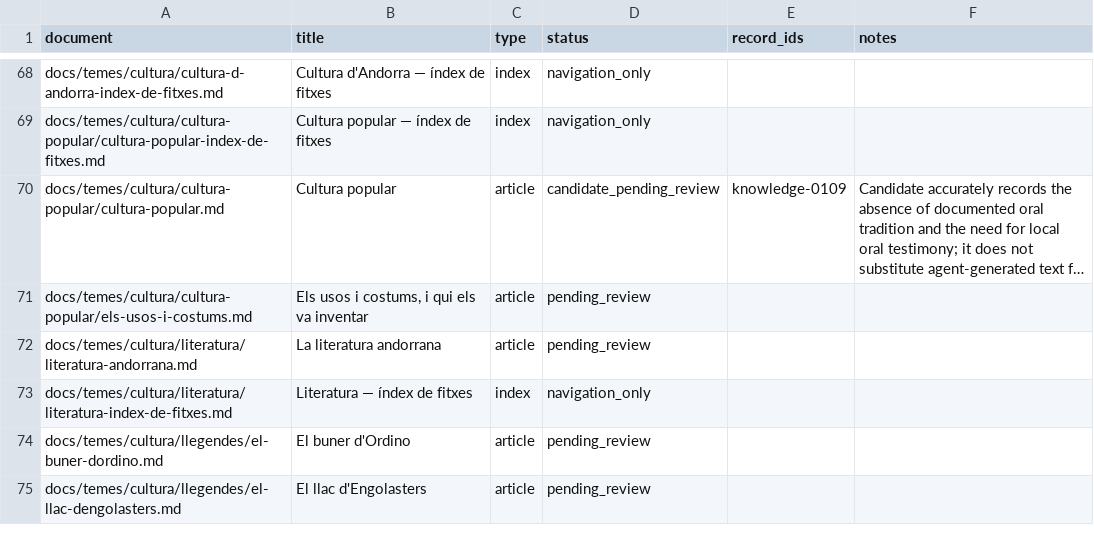
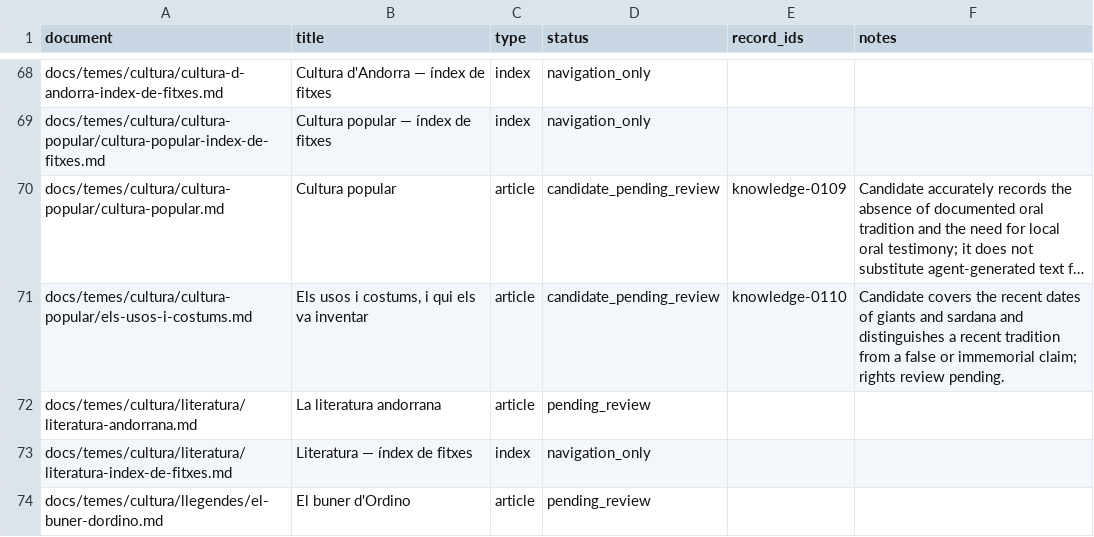
Before and after one commit to ericrisco/maia, a CSV file: training-data/knowledge/work/coverage.csv, drawn as a sheet; only a part is shown, gaps mark what is left out; the shorter side is filled out with more unchanged rows; long unchanged cells end in …; the diff names each change by its address in the sheet, - before the commit and + after, or states it on an @@ line.

Commit message:
data(training-data): add tradition dating conversation

```diff
--- a/training-data/knowledge/work/coverage.csv
+++ b/training-data/knowledge/work/coverage.csv
-D71 (status): pending_review
+D71 (status): candidate_pending_review
-E71 (record_ids): (empty)
+E71 (record_ids): knowledge-0110
-F71 (notes): (empty)
+F71 (notes): Candidate covers the recent dates of giants and sardana and distinguishes a recent tradition from a false or immemorial claim; rights review pending.
```
Also changed, not shown: 2 other files.
